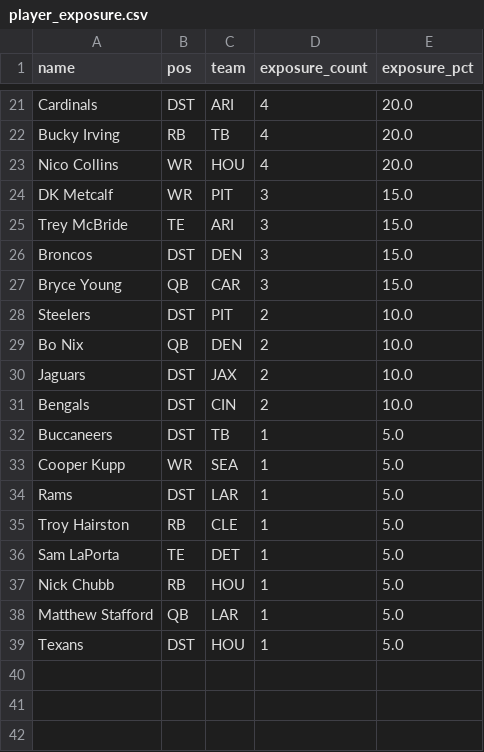
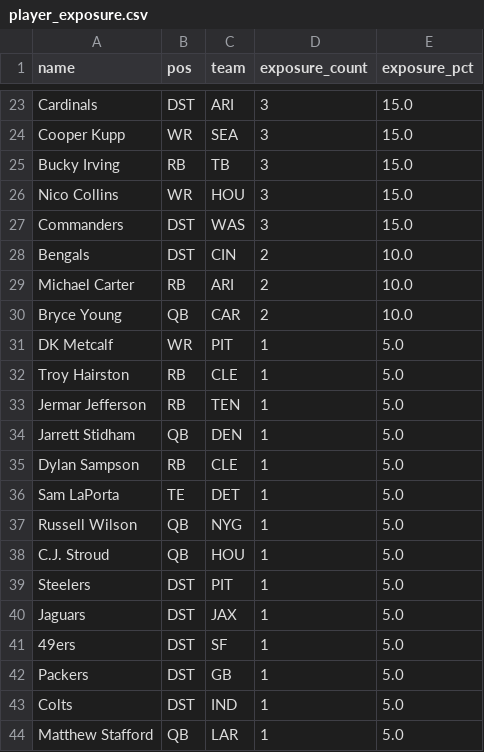
Before and after one commit to uruley/4HorsemenDFS, a CSV file: reports/player_exposure.csv, drawn as a sheet; only a part is shown, gaps mark what is left out; removed rows and columns are numbered as before the commit, all else as after; the diff covers the shown part only; the diff names each change by its address in the sheet, - before the commit and + after, or states it on an @@ line.

```diff
--- a/reports/player_exposure.csv
+++ b/reports/player_exposure.csv
-D23 (exposure_count): 4
+D23 (exposure_count): 3
-E23 (exposure_pct): 20.0
+E23 (exposure_pct): 15.0
+row 24: Cooper Kupp | WR | SEA | 3 | 15.0
-D25:D26 (exposure_count): 4
+D25:D26 (exposure_count): 3
-E25:E26 (exposure_pct): 20.0
+E25:E26 (exposure_pct): 15.0
-row 24: DK Metcalf | WR | PIT | 3 | 15.0
-row 25: Trey McBride | TE | ARI | 3 | 15.0
-A27 (name): Broncos
+A27 (name): Commanders
-C27 (team): DEN
+C27 (team): WAS
-row 27: Bryce Young | QB | CAR | 3 | 15.0
-row 28: Steelers | DST | PIT | 2 | 10.0
-row 29: Bo Nix | QB | DEN | 2 | 10.0
-row 30: Jaguars | DST | JAX | 2 | 10.0
-row 32: Buccaneers | DST | TB | 1 | 5.0
+row 29: Michael Carter | RB | ARI | 2 | 10.0
+row 30: Bryce Young | QB | CAR | 2 | 10.0
-A31 (name): Cooper Kupp
+A31 (name): DK Metcalf
-C31 (team): SEA
+C31 (team): PIT
-row 34: Rams | DST | LAR | 1 | 5.0
+row 33: Jermar Jefferson | RB | TEN | 1 | 5.0
+row 34: Jarrett Stidham | QB | DEN | 1 | 5.0
+row 35: Dylan Sampson | RB | CLE | 1 | 5.0
+row 37: Russell Wilson | QB | NYG | 1 | 5.0
-A38 (name): Nick Chubb
+A38 (name): C.J. Stroud
-B38 (pos): RB
+B38 (pos): QB
+row 39: Steelers | DST | PIT | 1 | 5.0
+row 40: Jaguars | DST | JAX | 1 | 5.0
+row 41: 49ers | DST | SF | 1 | 5.0
+row 42: Packers | DST | GB | 1 | 5.0
+row 43: Colts | DST | IND | 1 | 5.0
-row 39: Texans | DST | HOU | 1 | 5.0
```
Also changed, not shown: 5 added rows, 3 removed rows, 9 moved rows and 6 edited cells elsewhere in this file, outputs/lineup_07.csv, outputs/lineup_08.csv, 46 other files.
